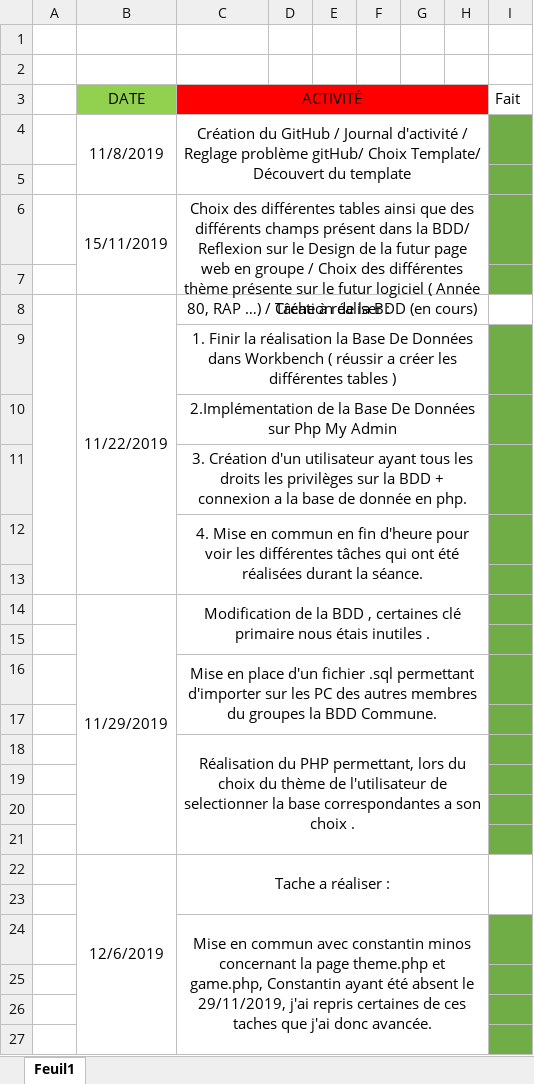
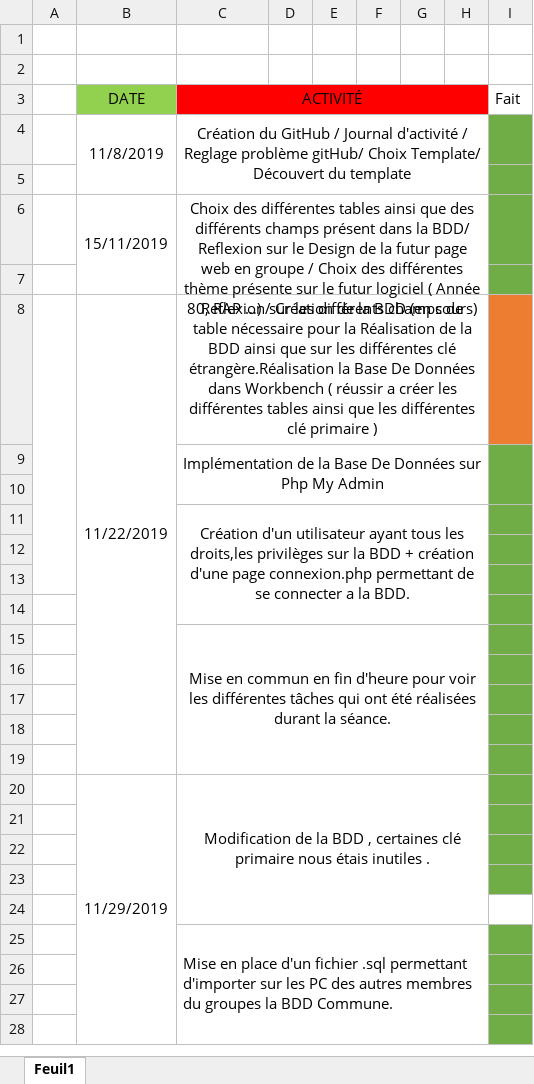
Before and after one commit to JoshuaPinneauSN2/PPO_G5_BLINDTEST, an Excel workbook: Journée d'activité/Paul.xlsx, sheet Feuil1, drawn as a sheet; only a part is shown; values as stored, in another font and other column widths than the file's, no borders; removed rows and columns are numbered as before the commit, all else as after; the diff covers the shown part only; the diff names each change by its address in the sheet, - before the commit and + after, or states it on an @@ line.

Commit message:
Rapport Journée activité + Modification du fichier.sql permettant de import la bdd sur les différents PC des membres de mon groupes ( version final de la bdd)

```diff
--- a/Journée d'activité/Paul.xlsx (sheet Feuil1)
+++ b/Journée d'activité/Paul.xlsx (sheet Feuil1)
-A8:A13 merged
+A8:A13 merged
-C8 (ACTIVITÉ): Tâche à réaliser :
+C8 (ACTIVITÉ): Reflexion sur les différents champs de table nécessaire pour la Réalisation de la BDD ainsi que sur les différentes clé étrangère.Réalisation la Base De Données dans Workbench ( réussir a créer les différentes tables ainsi que les différentes clé primaire )
-I8 fill: none
+I8 fill: #ED7D31
-C9 (ACTIVITÉ): 1. Finir la réalisation la Base De Données dans Workbench ( réussir a créer les différentes tables )
+C9 (ACTIVITÉ): Implémentation de la Base De Données sur Php My Admin
-C9:H9 merged
+C9:H10 merged
+I9:I10 merged
-C10 (ACTIVITÉ): 2.Implémentation de la Base De Données sur Php My Admin
+C10 (ACTIVITÉ): (empty)
-C10:H10 merged
-C11 (ACTIVITÉ): 3. Création d'un utilisateur ayant tous les droits les privilèges sur la BDD + connexion a la base de donnée en php.
+C11 (ACTIVITÉ): Création d'un utilisateur ayant tous les droits,les privilèges sur la BDD + création d'une page connexion.php permettant de se connecter a la BDD.
+row 12: (empty)
+row 13: (empty)
+row 14: (empty)
-C15 (ACTIVITÉ): 4. Mise en…
+C15 (ACTIVITÉ): Mise en…
+row 16: (empty)
+row 17: (empty)
+row 18: (empty)
-B14:B21 merged
+B20:B32 merged
-C14:H15 merged
+C20:H24 merged
-row 16:  |  | Mise en place d'un fichier .sql permettant d'importer sur les PC des autres membres du groupes la BDD Commune.
-row 17: (empty)
-row 18:  |  | Réalisation du PHP permettant, lors du choix du thème de l'utilisateur de selectionner la base correspondantes a son choix .
-I24 fill: #70AD47
+I24 fill: none
-row 22:  | 12/6/2019 | Tache a réaliser :
-row 23: (empty)
-C25 (ACTIVITÉ): Mise en commun avec constantin minos concernant la page theme.php et game.php, Constantin ayant été absent le 29/11/2019, j'ai repris certaines de ces taches que j'ai donc avancée.
+C25 (ACTIVITÉ): Mise en place d'un fichier .sql permettant d'importer sur les PC des autres membres du groupes la BDD Commune.
-C25 alignment: center
+C25 alignment: left
```
Also changed, not shown: 29 added rows, 1 edited cell and merged cells elsewhere in this sheet, 2 other files.
